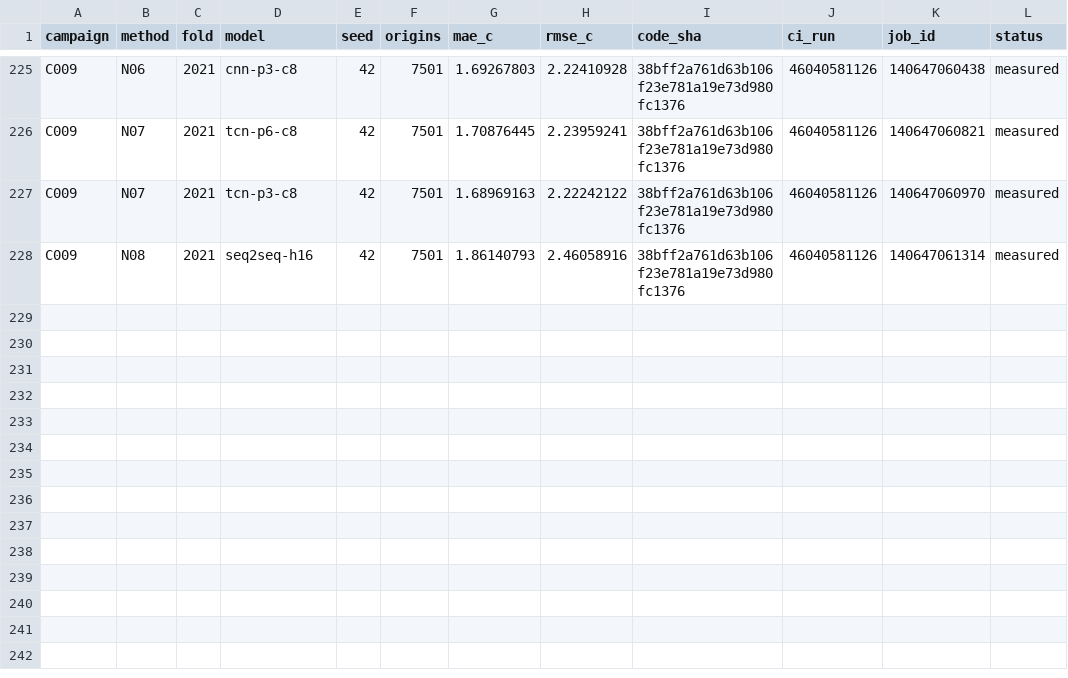
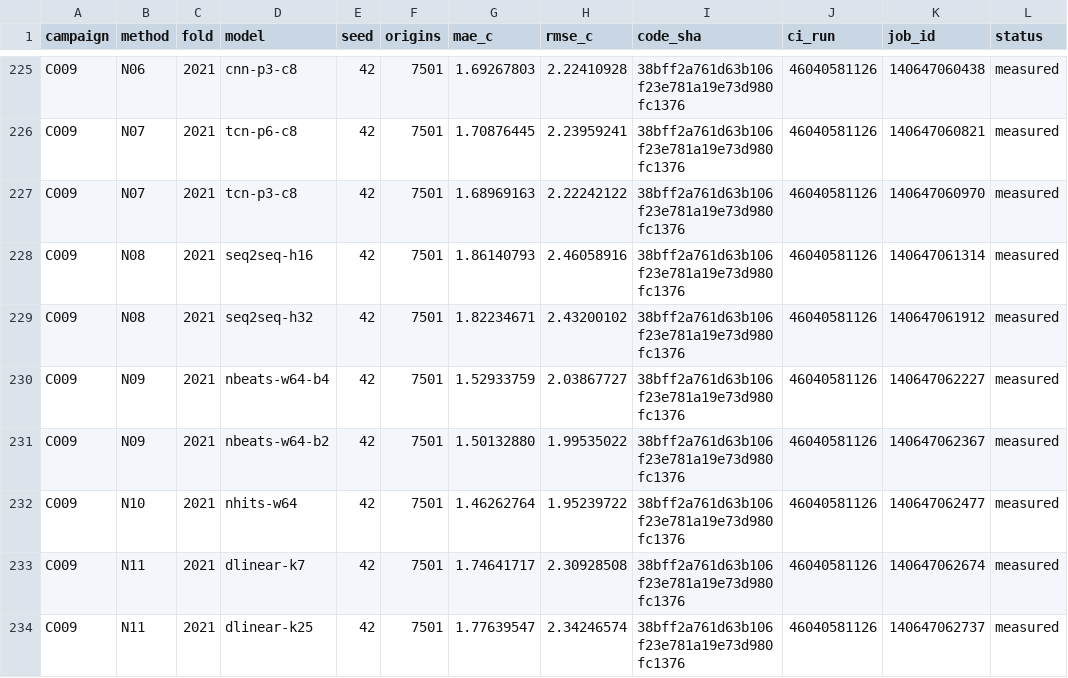
Before and after one commit to sguzman/aevral, a CSV file: results/C009/registry.csv, drawn as a sheet; only a part is shown, gaps mark what is left out; the diff names each change by its address in the sheet, - before the commit and + after, or states it on an @@ line.

```diff
--- a/results/C009/registry.csv
+++ b/results/C009/registry.csv
+row 229: C009 | N08 | 2021 | seq2seq-h32 | 42 | 7501 | 1.82234671 | 2.43200102 | 38bff2a761d63b106f23e781a19e73d980fc1376 | 46040581126 | 140647061912 | measured
+row 230: C009 | N09 | 2021 | nbeats-w64-b4 | 42 | 7501 | 1.52933759 | 2.03867727 | 38bff2a761d63b106f23e781a19e73d980fc1376 | 46040581126 | 140647062227 | measured
+row 231: C009 | N09 | 2021 | nbeats-w64-b2 | 42 | 7501 | 1.50132880 | 1.99535022 | 38bff2a761d63b106f23e781a19e73d980fc1376 | 46040581126 | 140647062367 | measured
+row 232: C009 | N10 | 2021 | nhits-w64 | 42 | 7501 | 1.46262764 | 1.95239722 | 38bff2a761d63b106f23e781a19e73d980fc1376 | 46040581126 | 140647062477 | measured
+row 233: C009 | N11 | 2021 | dlinear-k7 | 42 | 7501 | 1.74641717 | 2.30928508 | 38bff2a761d63b106f23e781a19e73d980fc1376 | 46040581126 | 140647062674 | measured
+row 234: C009 | N11 | 2021 | dlinear-k25 | 42 | 7501 | 1.77639547 | 2.34246574 | 38bff2a761d63b106f23e781a19e73d980fc1376 | 46040581126 | 140647062737 | measured
```
Also changed, not shown: 7 other files.
